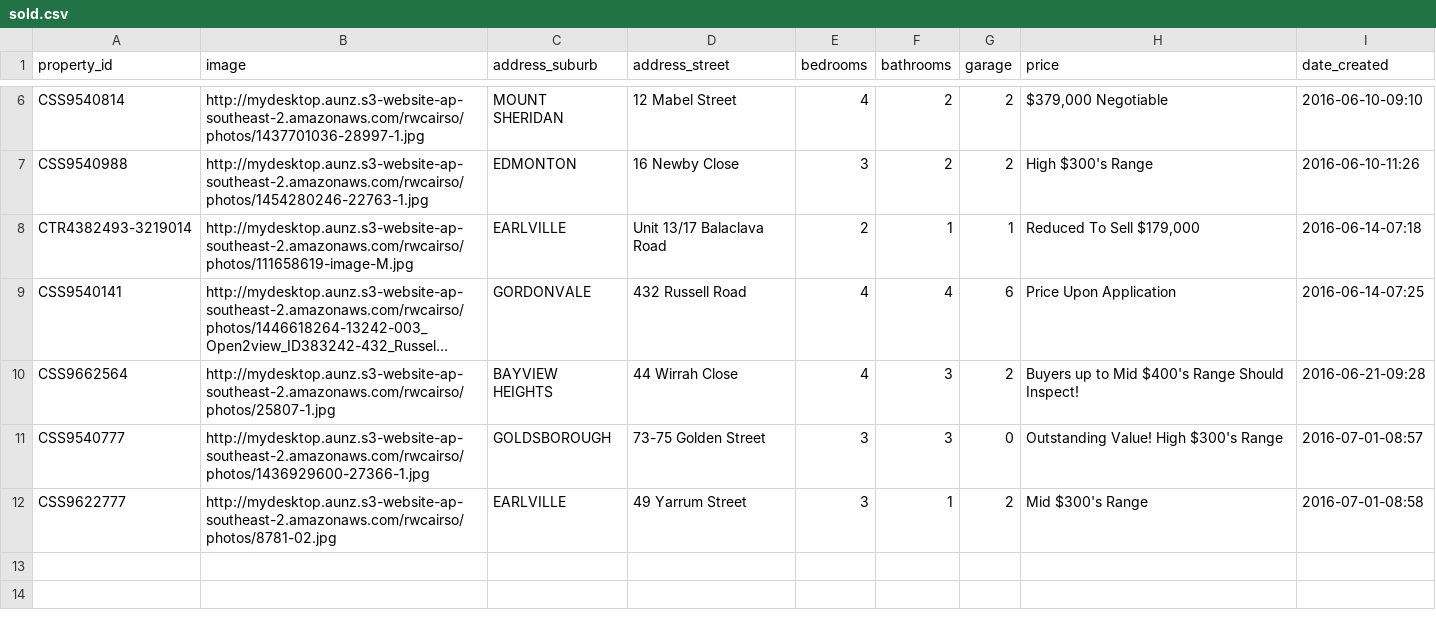
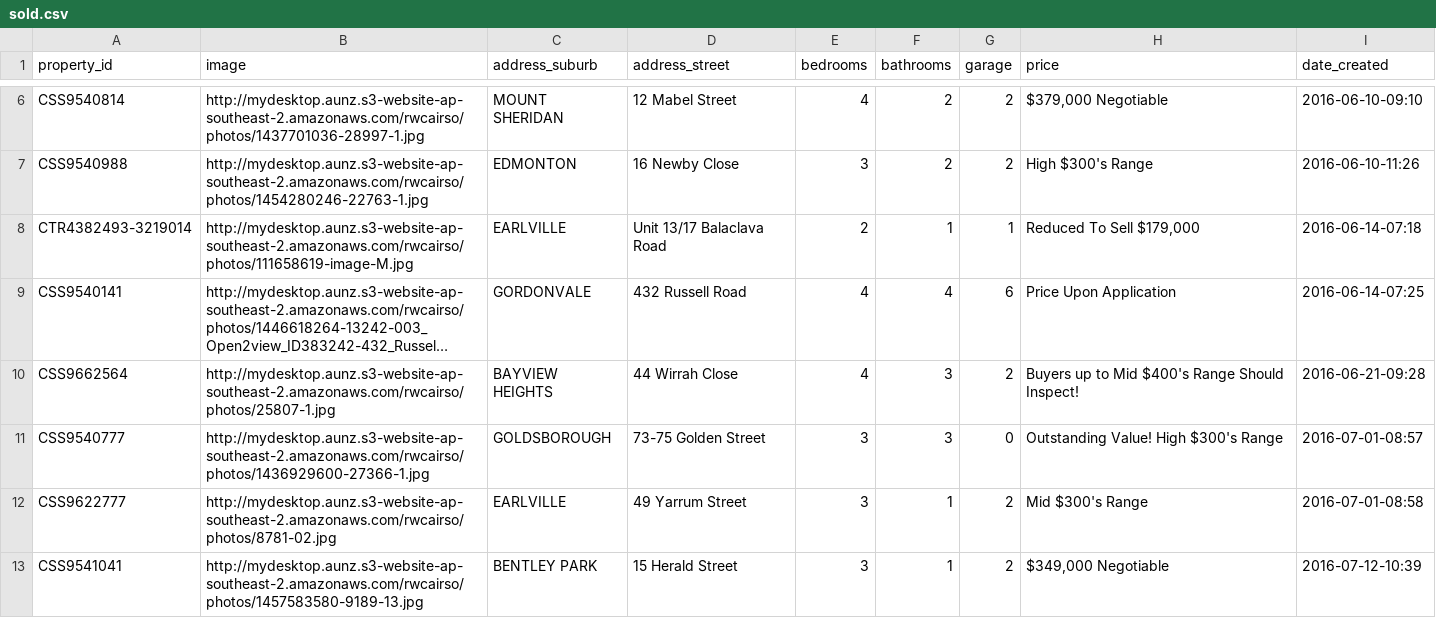
Before and after one commit to callumflack/therese-plath-realestate, a CSV file: _data/sold.csv, drawn as a sheet; only a part is shown, gaps mark what is left out; long unchanged cells end in ….

```diff
--- a/_data/sold.csv
+++ b/_data/sold.csv
@@ -12 +12,2 @@ CSS9540777,http://mydesktop.aunz.s3-website-ap-southeast-2.amazonaws.com/rwcairs
 CSS9622777,http://mydesktop.aunz.s3-website-ap-southeast-2.amazonaws.com/rwcairso/photos/8781-02.jpg,EARLVILLE,"49 Yarrum Street",3,1,2,"Mid $300's Range",2016-07-01-08:58
+CSS9541041,http://mydesktop.aunz.s3-website-ap-southeast-2.amazonaws.com/rwcairso/photos/1457583580-9189-13.jpg,"BENTLEY PARK","15 Herald Street",3,1,2,"$349,000 Negotiable",2016-07-12-10:39
```
Also changed, not shown: 1 other file.
